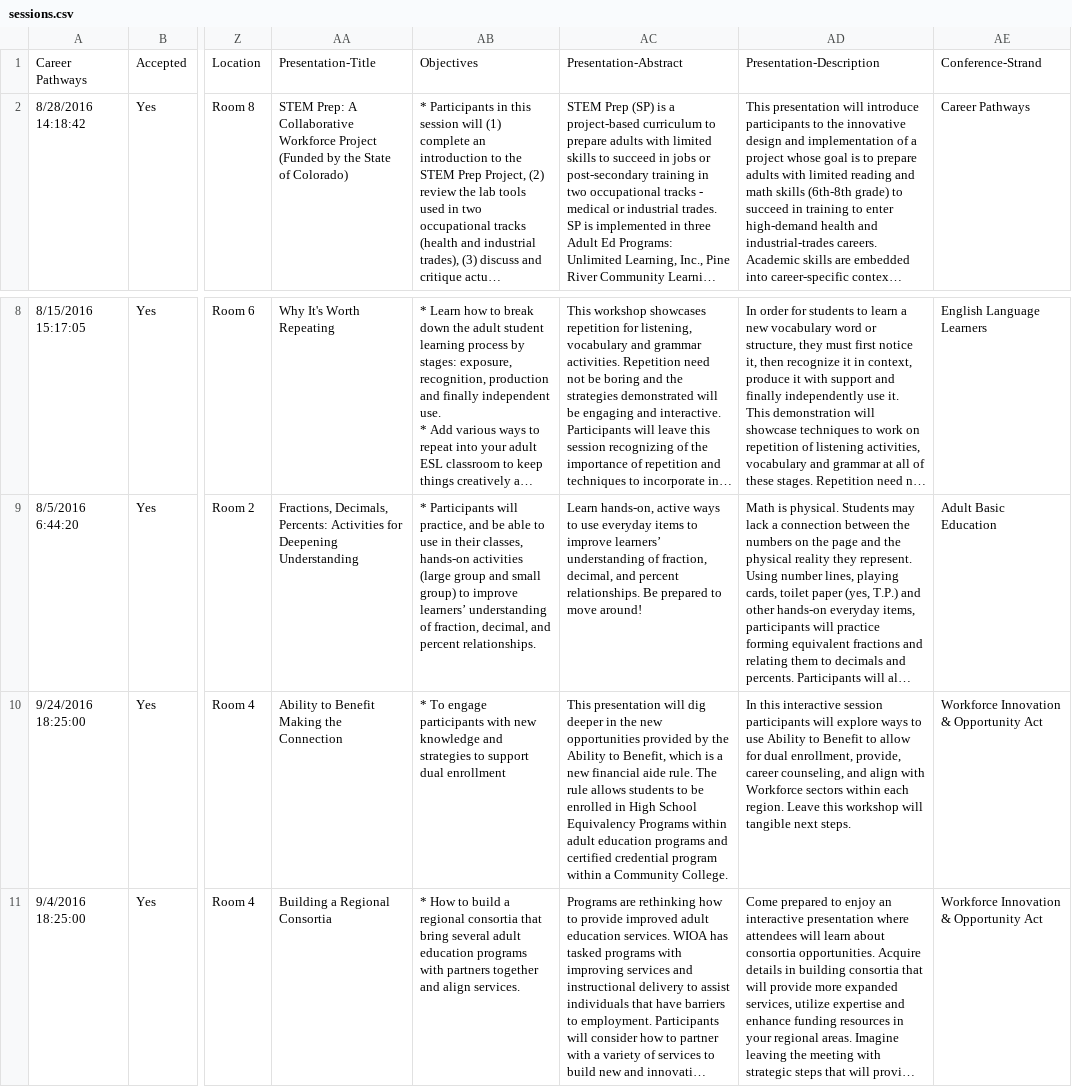
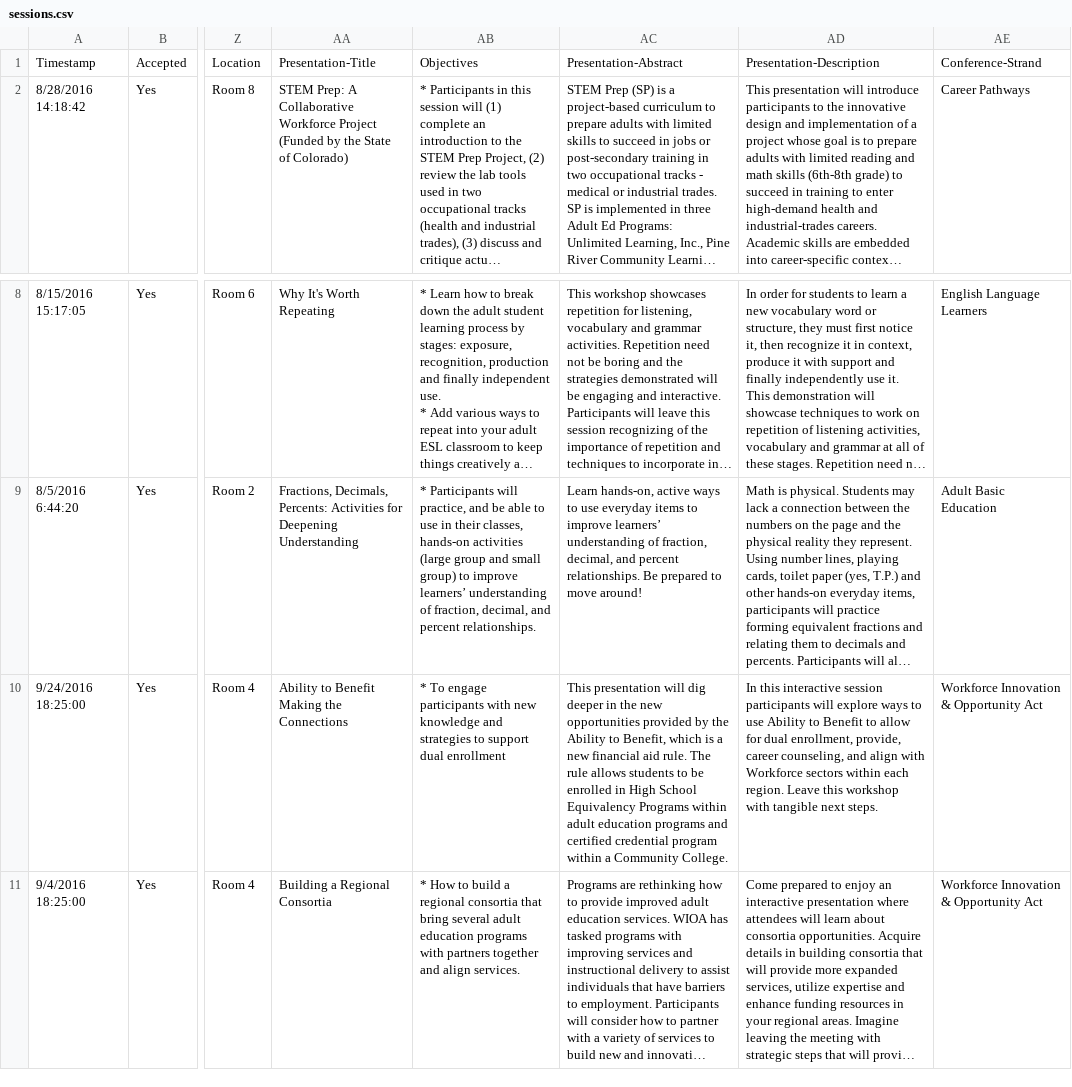
Before and after one commit to caepa/caepa.github.io, a CSV file: _data/2016/sessions.csv, drawn as a sheet; only a part is shown, gaps mark what is left out; long unchanged cells end in …; the diff names each change by its address in the sheet, - before the commit and + after, or states it on an @@ line.

Commit message:
typo

```diff
--- a/_data/2016/sessions.csv
+++ b/_data/2016/sessions.csv
-A1: Career Pathways
+A1: Timestamp
-AA10: Ability to Benefit Making the Connection
+AA10: Ability to Benefit Making the Connections
-AC10: …new financial aide rule. The…
+AC10: …new financial aid rule. The…
-AD10: …this workshop will tangible next…
+AD10: …this workshop with tangible next…
```
